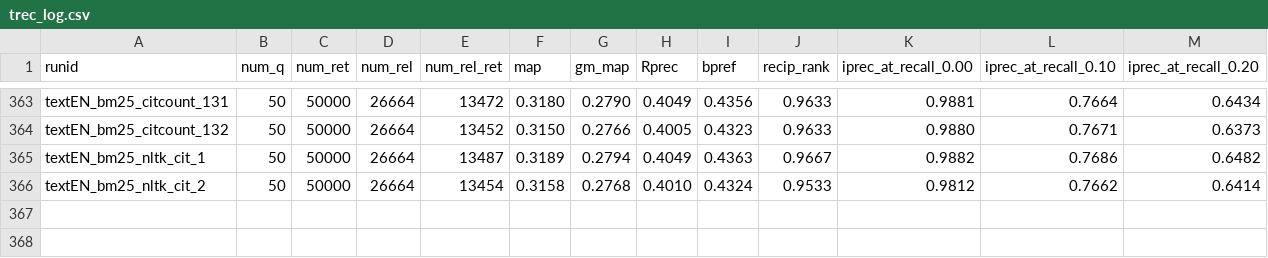
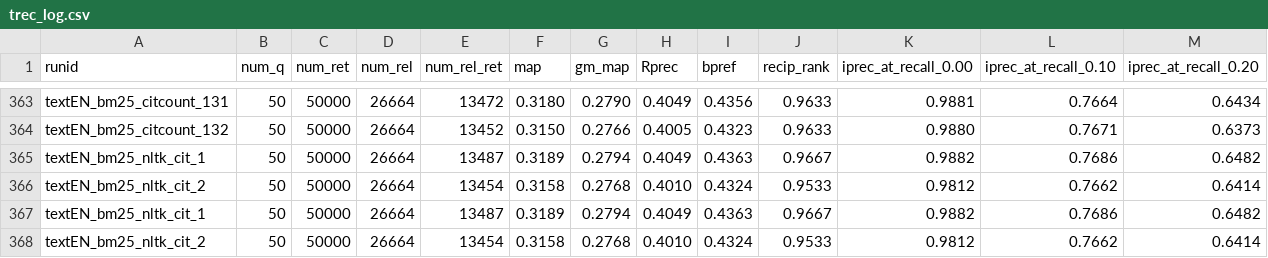
Before and after one commit to 404rorre/solr_project_ws24, a CSV file: trec_log.csv, drawn as a sheet; only a part is shown, gaps mark what is left out; rows hold the shown columns only; the diff names each change by its address in the sheet, - before the commit and + after, or states it on an @@ line.

Commit message:
log(trec):Added new run

```diff
--- a/trec_log.csv
+++ b/trec_log.csv
+row 367: textEN_bm25_nltk_cit_1 | 50 | 50000 | 26664 | 13487 | 0.3189 | 0.2794 | 0.4049 | 0.4363 | 0.9667 | 0.9882 | 0.7686 | 0.6482
+row 368: textEN_bm25_nltk_cit_2 | 50 | 50000 | 26664 | 13454 | 0.3158 | 0.2768 | 0.4010 | 0.4324 | 0.9533 | 0.9812 | 0.7662 | 0.6414
```
